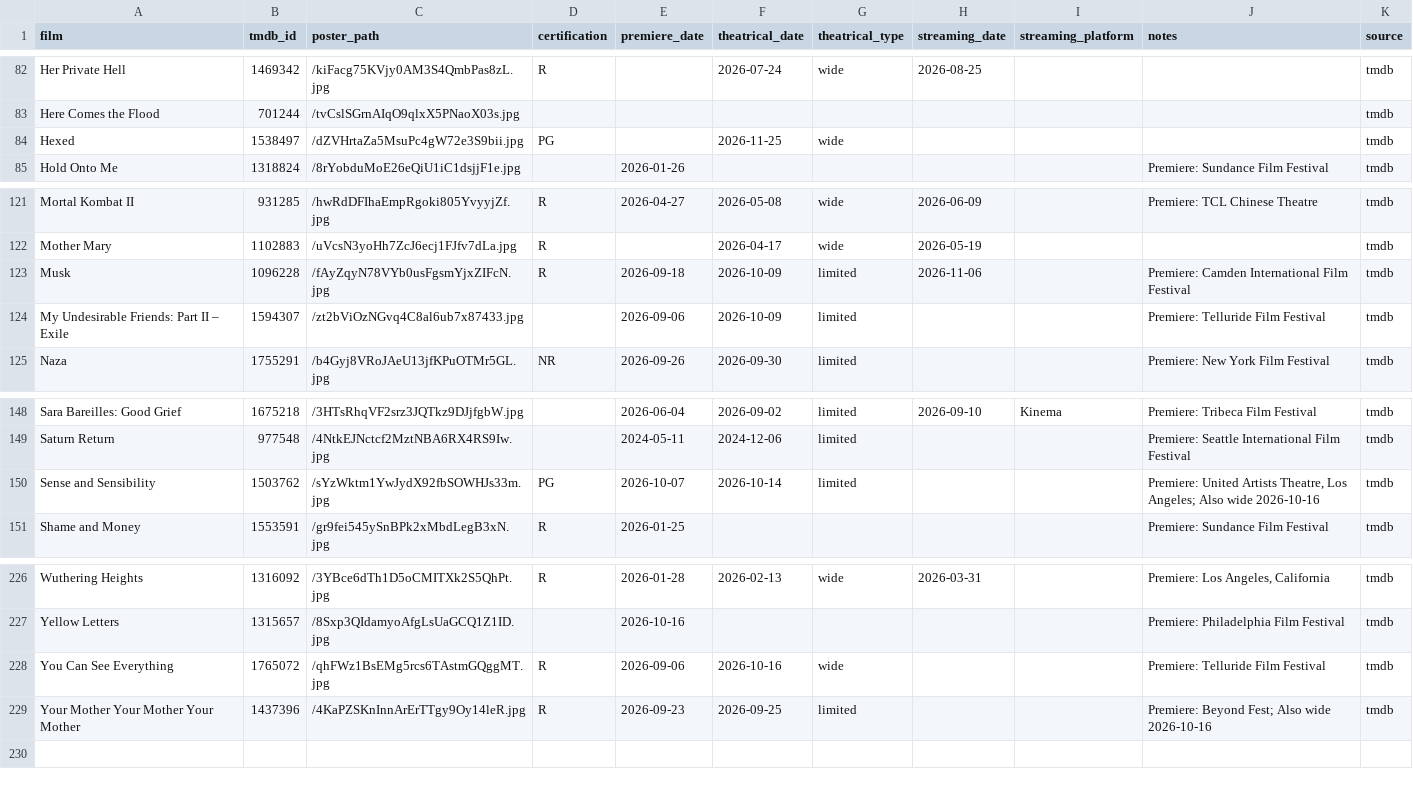
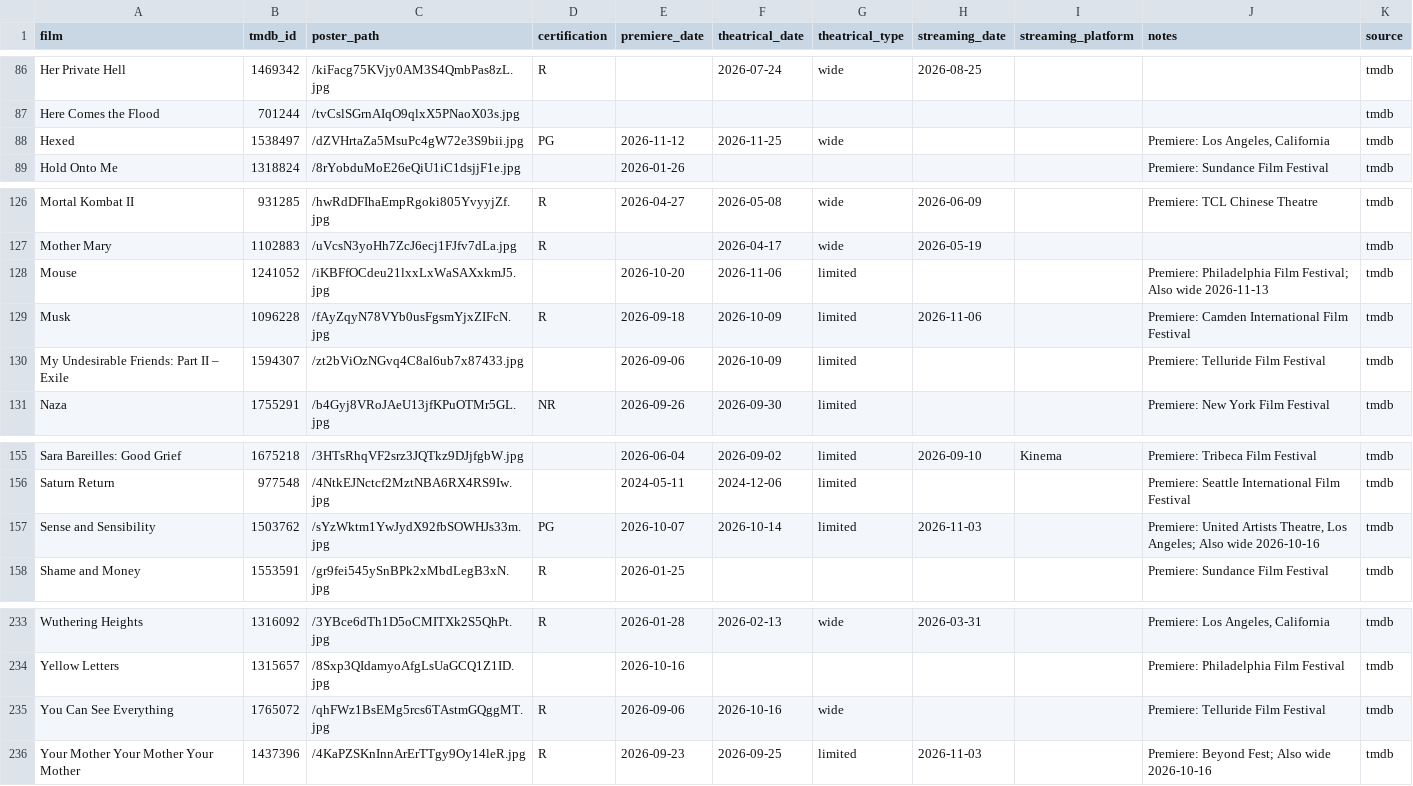
Before and after one commit to mattheuscolyn/oscars-dashboard, a CSV file: data/films.csv, drawn as a sheet; only a part is shown, gaps mark what is left out; the diff covers the shown part only.

```diff
--- a/data/films.csv
+++ b/data/films.csv
@@ -83,3 +87,3 @@ Her Private Hell,1469342,/kiFacg75KVjy0AM3S4QmbPas8zL.jpg,R,,2026-07-24,wide,202
 Here Comes the Flood,701244,/tvCslSGrnAIqO9qlxX5PNaoX03s.jpg,,,,,,,,tmdb
-Hexed,1538497,/dZVHrtaZa5MsuPc4gW72e3S9bii.jpg,PG,,2026-11-25,wide,,,,tmdb
+Hexed,1538497,/dZVHrtaZa5MsuPc4gW72e3S9bii.jpg,PG,2026-11-12,2026-11-25,wide,,,"Premiere: Los Angeles, California",tmdb
 Hold Onto Me,1318824,/8rYobduMoE26eQiU1iC1dsjjF1e.jpg,,2026-01-26,,,,,Premiere: Sundance Film Festival,tmdb
@@ -122,2 +127,3 @@ Mortal Kombat II,931285,/hwRdDFIhaEmpRgoki805YvyyjZf.jpg,R,2026-04-27,2026-05-08
 Mother Mary,1102883,/uVcsN3yoHh7ZcJ6ecj1FJfv7dLa.jpg,R,,2026-04-17,wide,2026-05-19,,,tmdb
+Mouse,1241052,/iKBFfOCdeu21lxxLxWaSAXxkmJ5.jpg,,2026-10-20,2026-11-06,limited,,,Premiere: Philadelphia Film Festival; Also wide 2026-11-13,tmdb
 Musk,1096228,/fAyZqyN78VYb0usFgsmYjxZIFcN.jpg,R,2026-09-18,2026-10-09,limited,2026-11-06,,Premiere: Camden International Film Festival,tmdb
@@ -149,3 +156,3 @@ Sara Bareilles: Good Grief,1675218,/3HTsRhqVF2srz3JQTkz9DJjfgbW.jpg,,2026-06-04,
 Saturn Return,977548,/4NtkEJNctcf2MztNBA6RX4RS9Iw.jpg,,2024-05-11,2024-12-06,limited,,,Premiere: Seattle International Film Festival,tmdb
-Sense and Sensibility,1503762,/sYzWktm1YwJydX92fbSOWHJs33m.jpg,PG,2026-10-07,2026-10-14,limited,,,"Premiere: United Artists Theatre, Los Angeles; Also wide 2026-10-16",tmdb
+Sense and Sensibility,1503762,/sYzWktm1YwJydX92fbSOWHJs33m.jpg,PG,2026-10-07,2026-10-14,limited,2026-11-03,,"Premiere: United Artists Theatre, Los Angeles; Also wide 2026-10-16",tmdb
 Shame and Money,1553591,/gr9fei545ySnBPk2xMbdLegB3xN.jpg,R,2026-01-25,,,,,Premiere: Sundance Film Festival,tmdb
@@ -228,2 +235,2 @@ Yellow Letters,1315657,/8Sxp3QIdamyoAfgLsUaGCQ1Z1ID.jpg,,2026-10-16,,,,,Premiere
 You Can See Everything,1765072,/qhFWz1BsEMg5rcs6TAstmGQggMT.jpg,R,2026-09-06,2026-10-16,wide,,,Premiere: Telluride Film Festival,tmdb
-Your Mother Your Mother Your Mother,1437396,/4KaPZSKnInnArErTTgy9Oy14leR.jpg,R,2026-09-23,2026-09-25,limited,,,Premiere: Beyond Fest; Also wide 2026-10-16,tmdb
+Your Mother Your Mother Your Mother,1437396,/4KaPZSKnInnArErTTgy9Oy14leR.jpg,R,2026-09-23,2026-09-25,limited,2026-11-03,,Premiere: Beyond Fest; Also wide 2026-10-16,tmdb
```
Also changed, not shown: 6 added rows and 2 edited cells elsewhere in this file, 1 other file.
